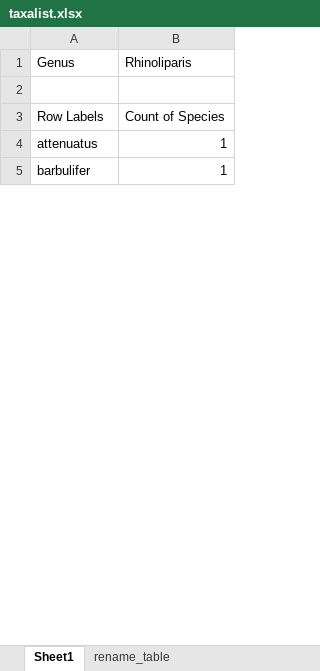
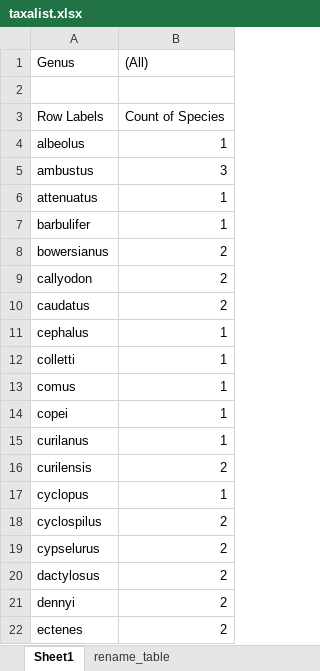
Before and after one commit to jgardn92/jg-exon-capture, an Excel workbook: taxalist.xlsx, sheet Sheet1, drawn as a sheet; only a part is shown; values as stored, in another font and other column widths than the file's, no borders; the diff covers the shown part only; the diff names each change by its address in the sheet, - before the commit and + after, or states it on an @@ line.

```diff
--- a/taxalist.xlsx (sheet Sheet1)
+++ b/taxalist.xlsx (sheet Sheet1)
-B1: Rhinoliparis
+B1: (All)
+row 4: albeolus | 1
+row 5: ambustus | 3
+row 8: bowersianus | 2
+row 9: callyodon | 2
+row 10: caudatus | 2
+row 11: cephalus | 1
+row 12: colletti | 1
+row 13: comus | 1
+row 14: copei | 1
+row 15: curilanus | 1
+row 16: curilensis | 2
+row 17: cyclopus | 1
+row 18: cyclospilus | 2
+row 19: cypselurus | 2
+row 20: dactylosus | 2
+row 21: dennyi | 2
+row 22: ectenes | 2
```
Also changed, not shown: 43 added rows and 1 edited cell elsewhere in this sheet, sheet rename_table, 5 other files.
